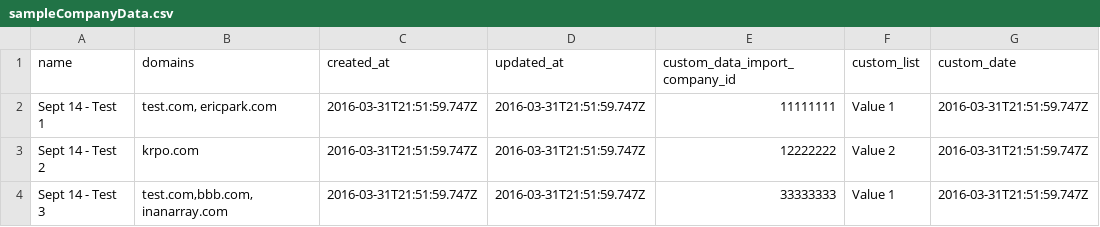
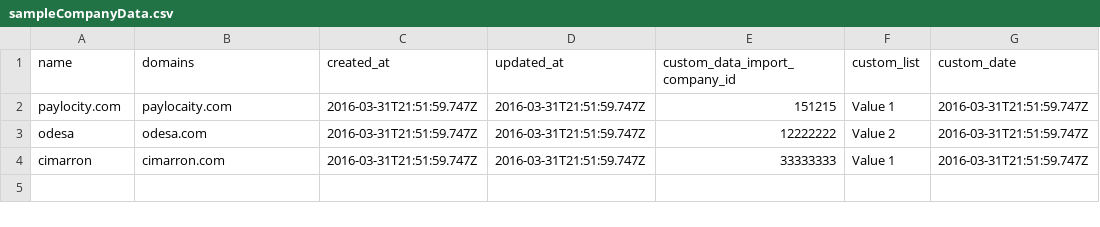
Before and after one commit to erichoonpark/desk.comimporttool, a CSV file: sampleCompanyData.csv, drawn as a sheet; only a part is shown; the diff names each change by its address in the sheet, - before the commit and + after, or states it on an @@ line.

```diff
--- a/sampleCompanyData.csv
+++ b/sampleCompanyData.csv
-A2 (name): Sept 14 - Test 1
+A2 (name): paylocity.com
-B2 (domains): test.com, ericpark.com
+B2 (domains): paylocaity.com
-E2 (custom_data_import_company_id): 11111111
+E2 (custom_data_import_company_id): 151215
-A3 (name): Sept 14 - Test 2
+A3 (name): odesa
-B3 (domains): krpo.com
+B3 (domains): odesa.com
-A4 (name): Sept 14 - Test 3
+A4 (name): cimarron
-B4 (domains): test.com,bbb.com,inanarray.com
+B4 (domains): cimarron.com
```
Also changed, not shown: 3 other files.
